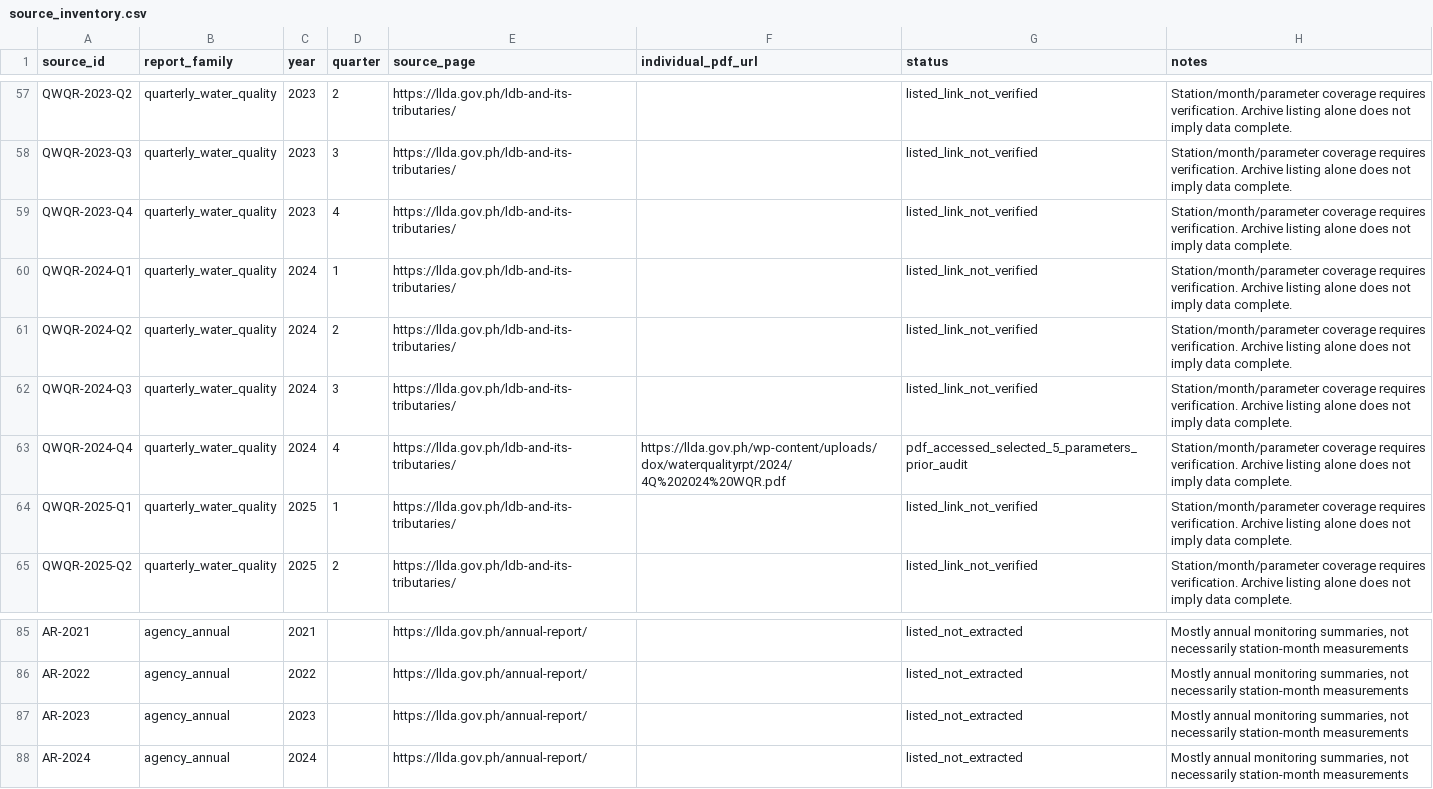
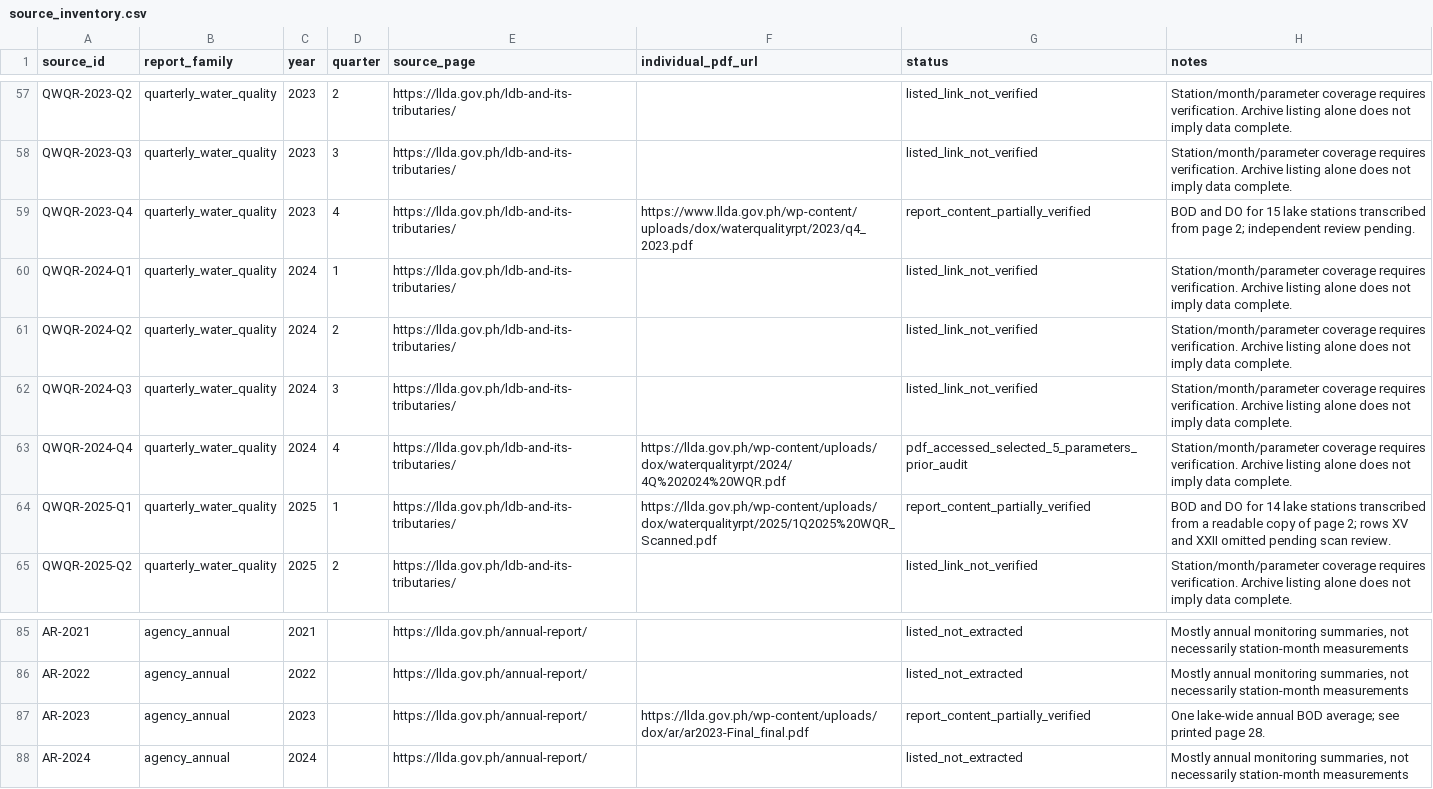
Before and after one commit to patty-webdev/Laguna-Lake-Explorer, a CSV file: public/data/Laguna_Lake_Consolidated_Research_2026/source_inventory.csv, drawn as a sheet; only a part is shown, gaps mark what is left out.

Commit message:
update data

```diff
--- a/public/data/Laguna_Lake_Consolidated_Research_2026/source_inventory.csv
+++ b/public/data/Laguna_Lake_Consolidated_Research_2026/source_inventory.csv
@@ -58,3 +58,3 @@ QWQR-2023-Q2,quarterly_water_quality,2023,2,https://llda.gov.ph/ldb-and-its-trib
 QWQR-2023-Q3,quarterly_water_quality,2023,3,https://llda.gov.ph/ldb-and-its-tributaries/,,listed_link_not_verified,Station/month/parameter coverage requires verification. Archive listing alone does not imply data complete.
-QWQR-2023-Q4,quarterly_water_quality,2023,4,https://llda.gov.ph/ldb-and-its-tributaries/,,listed_link_not_verified,Station/month/parameter coverage requires verification. Archive listing alone does not imply data complete.
+QWQR-2023-Q4,quarterly_water_quality,2023,4,https://llda.gov.ph/ldb-and-its-tributaries/,https://www.llda.gov.ph/wp-content/uploads/dox/waterqualityrpt/2023/q4_2023.pdf,report_content_partially_verified,BOD and DO for 15 lake stations transcribed from page 2; independent review pending.
 QWQR-2024-Q1,quarterly_water_quality,2024,1,https://llda.gov.ph/ldb-and-its-tributaries/,,listed_link_not_verified,Station/month/parameter coverage requires verification. Archive listing alone does not imply data complete.
@@ -63,3 +63,3 @@ QWQR-2024-Q3,quarterly_water_quality,2024,3,https://llda.gov.ph/ldb-and-its-trib
 QWQR-2024-Q4,quarterly_water_quality,2024,4,https://llda.gov.ph/ldb-and-its-tributaries/,https://llda.gov.ph/wp-content/uploads/dox/waterqualityrpt/2024/4Q%202024%20WQR.pdf,pdf_accessed_selected_5_parameters_prior_audit,Station/month/parameter coverage requires verification. Archive listing alone does not imply data complete.
-QWQR-2025-Q1,quarterly_water_quality,2025,1,https://llda.gov.ph/ldb-and-its-tributaries/,,listed_link_not_verified,Station/month/parameter coverage requires verification. Archive listing alone does not imply data complete.
+QWQR-2025-Q1,quarterly_water_quality,2025,1,https://llda.gov.ph/ldb-and-its-tributaries/,https://llda.gov.ph/wp-content/uploads/dox/waterqualityrpt/2025/1Q2025%20WQR_Scanned.pdf,report_content_partially_verified,BOD and DO for 14 lake stations transcribed from a readable copy of page 2; rows XV and XXII omitted pending scan review.
 QWQR-2025-Q2,quarterly_water_quality,2025,2,https://llda.gov.ph/ldb-and-its-tributaries/,,listed_link_not_verified,Station/month/parameter coverage requires verification. Archive listing alone does not imply data complete.
@@ -86,3 +86,3 @@ AR-2021,agency_annual,2021,,https://llda.gov.ph/annual-report/,,listed_not_extra
 AR-2022,agency_annual,2022,,https://llda.gov.ph/annual-report/,,listed_not_extracted,"Mostly annual monitoring summaries, not necessarily station-month measurements"
-AR-2023,agency_annual,2023,,https://llda.gov.ph/annual-report/,,listed_not_extracted,"Mostly annual monitoring summaries, not necessarily station-month measurements"
+AR-2023,agency_annual,2023,,https://llda.gov.ph/annual-report/,https://llda.gov.ph/wp-content/uploads/dox/ar/ar2023-Final_final.pdf,report_content_partially_verified,One lake-wide annual BOD average; see printed page 28.
 AR-2024,agency_annual,2024,,https://llda.gov.ph/annual-report/,,listed_not_extracted,"Mostly annual monitoring summaries, not necessarily station-month measurements"
```
Also changed, not shown: public/data/Laguna_Lake_Consolidated_Research_2026/coverage_summary.csv, 7 other files.
